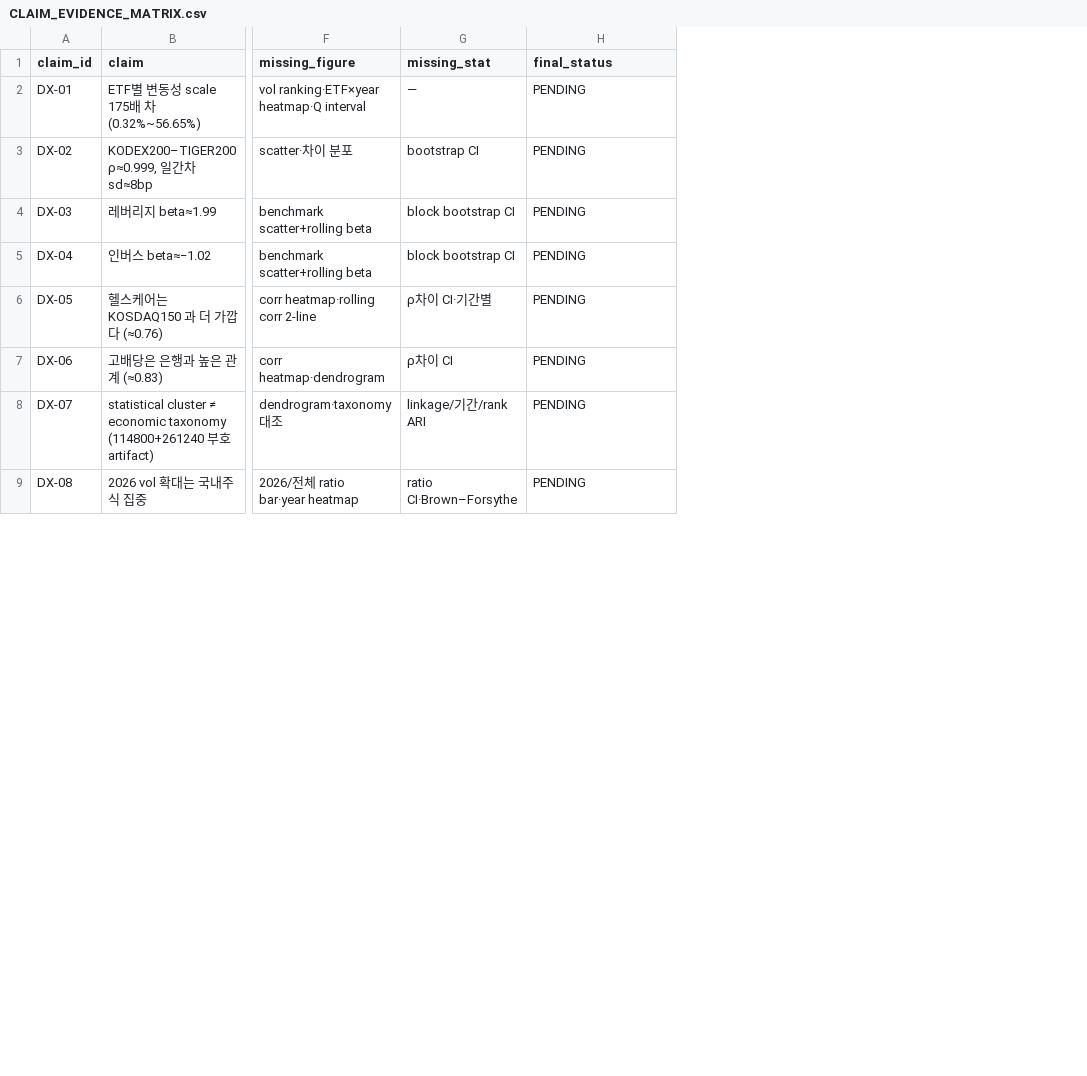
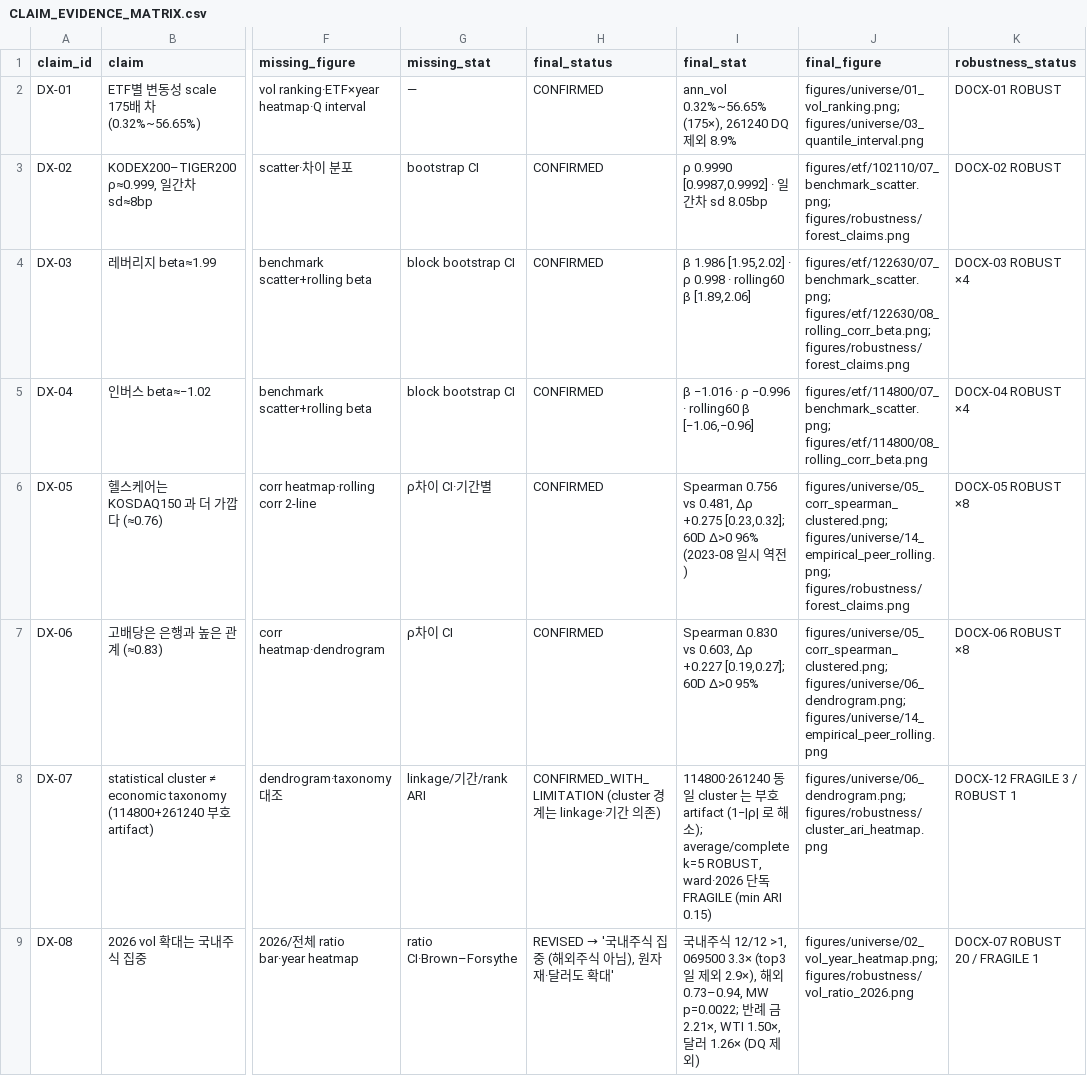
Before and after one commit to Siegfriex/SA_ETF, a CSV file: reports/CLAIM_EVIDENCE_MATRIX.csv, drawn as a sheet; only a part is shown, gaps mark what is left out; the diff covers the shown part only; the diff names each change by its address in the sheet, - before the commit and + after, or states it on an @@ line.

```diff
--- a/reports/CLAIM_EVIDENCE_MATRIX.csv
+++ b/reports/CLAIM_EVIDENCE_MATRIX.csv
+column I (final_stat), rows 2-9: ann_vol 0.32%~56.65% (175×), 261240 DQ 제외 8.9% | ρ 0.9990 [0.9987,0.9992] · 일간차 sd 8.05bp | β 1.986 [1.95,2.02] · ρ 0.998 · rolling60 β [1.89,2.06] | β −1.016 · ρ −0.996 · rolling60 β [−1.06,−0.96] | Spearman 0.756 vs 0.481, Δρ +0.275 [0.23,0.32]; 60D Δ>0 96% (2023-08 일시 역전) | Spearman 0.830 vs 0.603, Δρ +0.227 [0.19,0.27]; 60D Δ>0 95% | 114800·261240 동일 cluster 는 부호 artifact (1−|ρ| 로 해소); average/complete k=5 ROBUST, ward·2026 단독 FRAGILE (min ARI 0.15) | 국내주식 12/12 >1, 069500 3.3× (top3일 제외 2.9×), 해외 0.73–0.94, MW p=0.0022; 반례 금 2.21×, WTI 1.50×, 달러 1.26× (DQ 제외)
+column J (final_figure), rows 2-9: figures/universe/01_vol_ranking.png; figures/universe/03_quantile_interval.png | figures/etf/102110/07_benchmark_scatter.png; figures/robustness/forest_claims.png | figures/etf/122630/07_benchmark_scatter.png; figures/etf/122630/08_rolling_corr_beta.png; figures/robustness/forest_claims.png | figures/etf/114800/07_benchmark_scatter.png; figures/etf/114800/08_rolling_corr_beta.png | figures/universe/05_corr_spearman_clustered.png; figures/universe/14_empirical_peer_rolling.png; figures/robustness/forest_claims.png | figures/universe/05_corr_spearman_clustered.png; figures/universe/06_dendrogram.png; figures/universe/14_empirical_peer_rolling.png | figures/universe/06_dendrogram.png; figures/robustness/cluster_ari_heatmap.png | figures/universe/02_vol_year_heatmap.png; figures/robustness/vol_ratio_2026.png
+column K (robustness_status), rows 2-9: DOCX-01 ROBUST | DOCX-02 ROBUST | DOCX-03 ROBUST ×4 | DOCX-04 ROBUST ×4 | DOCX-05 ROBUST ×8 | DOCX-06 ROBUST ×8 | DOCX-12 FRAGILE 3 / ROBUST 1 | DOCX-07 ROBUST 20 / FRAGILE 1
-H2:H7 (final_status): PENDING
+H2:H7 (final_status): CONFIRMED
-H8 (final_status): PENDING
+H8 (final_status): CONFIRMED_WITH_LIMITATION (cluster 경계는 linkage·기간 의존)
@@ H9 (final_status): PENDING → REVISED → '국내주식 집중 (해외주식 아님), 원자재·달러도 확대' @@
```
Also changed, not shown: 8 edited cells elsewhere in this file, reports/tables/universe_vol_by_year.csv, reports/tables/universe_vol_ratio_2026.csv, 49 other files.
